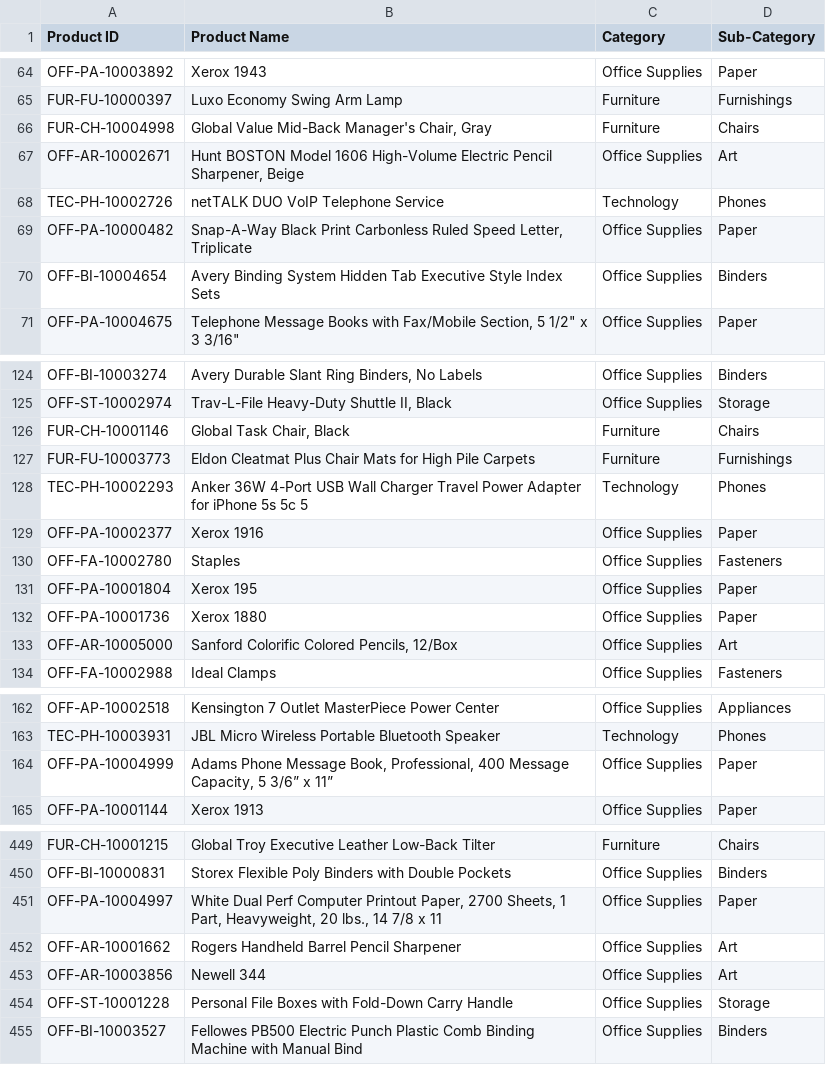
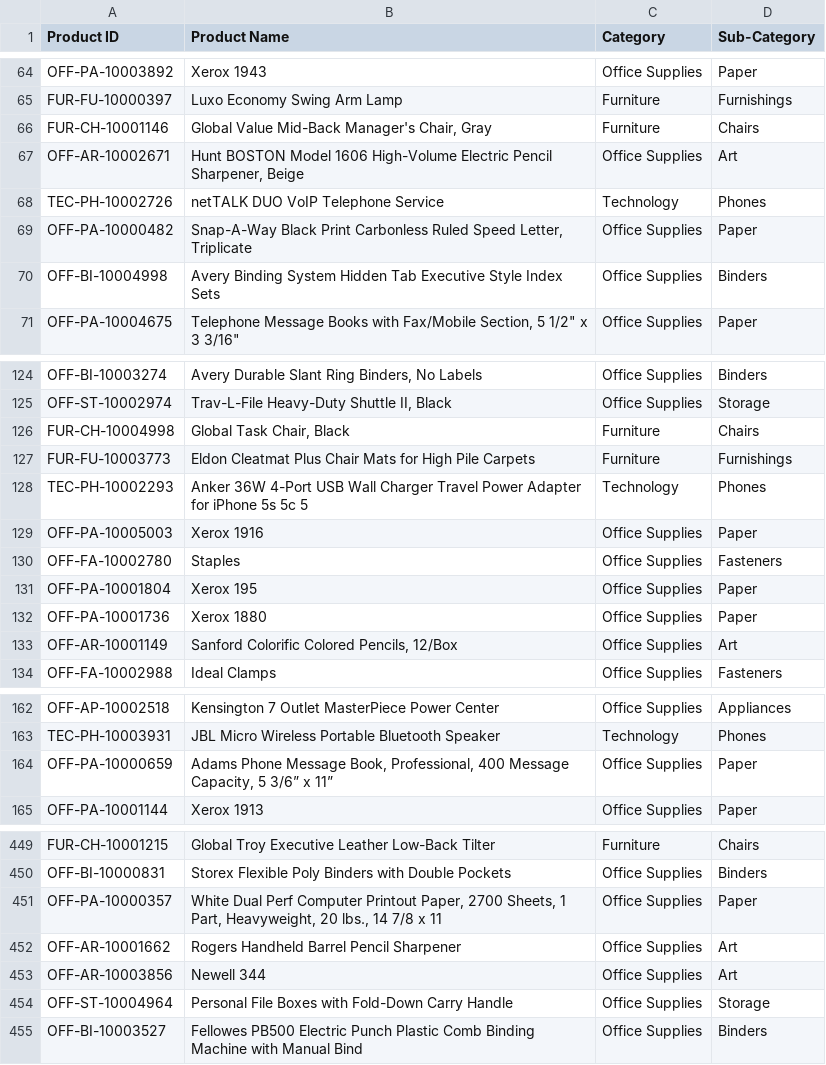
Before and after one commit to michalpasternak7/e-Commerce, a CSV file: SuperstoreTables/Products.csv, drawn as a sheet; only a part is shown, gaps mark what is left out; the diff covers the shown part only.

```diff
--- a/SuperstoreTables/Products.csv
+++ b/SuperstoreTables/Products.csv
@@ -65,3 +65,3 @@ OFF-PA-10003892,Xerox 1943,Office Supplies,Paper
 FUR-FU-10000397,Luxo Economy Swing Arm Lamp,Furniture,Furnishings
-FUR-CH-10004998,"Global Value Mid-Back Manager's Chair, Gray",Furniture,Chairs
+FUR-CH-10001146,"Global Value Mid-Back Manager's Chair, Gray",Furniture,Chairs
 OFF-AR-10002671,"Hunt BOSTON Model 1606 High-Volume Electric Pencil Sharpener, Beige",Office Supplies,Art
@@ -69,3 +69,3 @@ TEC-PH-10002726,netTALK DUO VoIP Telephone Service,Technology,Phones
 OFF-PA-10000482,"Snap-A-Way Black Print Carbonless Ruled Speed Letter, Triplicate",Office Supplies,Paper
-OFF-BI-10004654,Avery Binding System Hidden Tab Executive Style Index Sets,Office Supplies,Binders
+OFF-BI-10004998,Avery Binding System Hidden Tab Executive Style Index Sets,Office Supplies,Binders
 OFF-PA-10004675,"Telephone Message Books with Fax/Mobile Section, 5 1/2"" x 3 3/16""",Office Supplies,Paper
@@ -125,6 +125,6 @@ OFF-BI-10003274,"Avery Durable Slant Ring Binders, No Labels",Office Supplies,Bi
 OFF-ST-10002974,"Trav-L-File Heavy-Duty Shuttle II, Black",Office Supplies,Storage
-FUR-CH-10001146,"Global Task Chair, Black",Furniture,Chairs
+FUR-CH-10004998,"Global Task Chair, Black",Furniture,Chairs
 FUR-FU-10003773,Eldon Cleatmat Plus Chair Mats for High Pile Carpets,Furniture,Furnishings
 TEC-PH-10002293,Anker 36W 4-Port USB Wall Charger Travel Power Adapter for iPhone 5s 5c 5,Technology,Phones
-OFF-PA-10002377,Xerox 1916,Office Supplies,Paper
+OFF-PA-10005003,Xerox 1916,Office Supplies,Paper
 OFF-FA-10002780,Staples,Office Supplies,Fasteners
@@ -132,3 +132,3 @@ OFF-PA-10001804,Xerox 195,Office Supplies,Paper
 OFF-PA-10001736,Xerox 1880,Office Supplies,Paper
-OFF-AR-10005000,"Sanford Colorific Colored Pencils, 12/Box",Office Supplies,Art
+OFF-AR-10001149,"Sanford Colorific Colored Pencils, 12/Box",Office Supplies,Art
 OFF-FA-10002988,Ideal Clamps,Office Supplies,Fasteners
@@ -163,3 +163,3 @@ OFF-AP-10002518,Kensington 7 Outlet MasterPiece Power Center,Office Supplies,App
 TEC-PH-10003931,JBL Micro Wireless Portable Bluetooth Speaker,Technology,Phones
-OFF-PA-10004999,"Adams Phone Message Book, Professional, 400 Message Capacity, 5 3/6” x 11”",Office Supplies,Paper
+OFF-PA-10000659,"Adams Phone Message Book, Professional, 400 Message Capacity, 5 3/6” x 11”",Office Supplies,Paper
 OFF-PA-10001144,Xerox 1913,Office Supplies,Paper
@@ -450,6 +450,6 @@ FUR-CH-10001215,Global Troy Executive Leather Low-Back Tilter,Furniture,Chairs
 OFF-BI-10000831,Storex Flexible Poly Binders with Double Pockets,Office Supplies,Binders
-OFF-PA-10004997,"White Dual Perf Computer Printout Paper, 2700 Sheets, 1 Part, Heavyweight, 20 lbs., 14 7/8 x 11",Office Supplies,Paper
+OFF-PA-10000357,"White Dual Perf Computer Printout Paper, 2700 Sheets, 1 Part, Heavyweight, 20 lbs., 14 7/8 x 11",Office Supplies,Paper
 OFF-AR-10001662,Rogers Handheld Barrel Pencil Sharpener,Office Supplies,Art
 OFF-AR-10003856,Newell 344,Office Supplies,Art
-OFF-ST-10001228,Personal File Boxes with Fold-Down Carry Handle,Office Supplies,Storage
+OFF-ST-10004964,Personal File Boxes with Fold-Down Carry Handle,Office Supplies,Storage
 OFF-BI-10003527,Fellowes PB500 Electric Punch Plastic Comb Binding Machine with Manual Bind,Office Supplies,Binders
```
Also changed, not shown: 34 edited cells elsewhere in this file, 6 other files.
